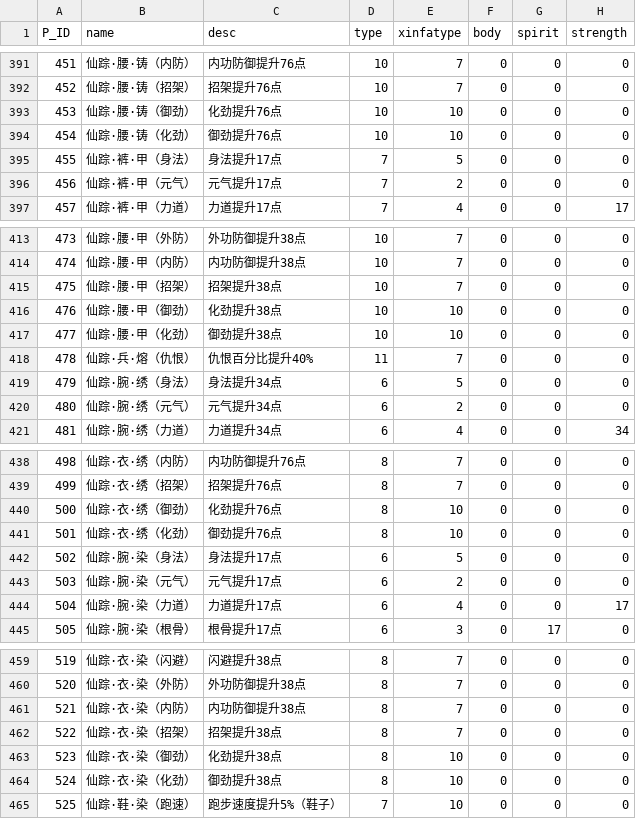
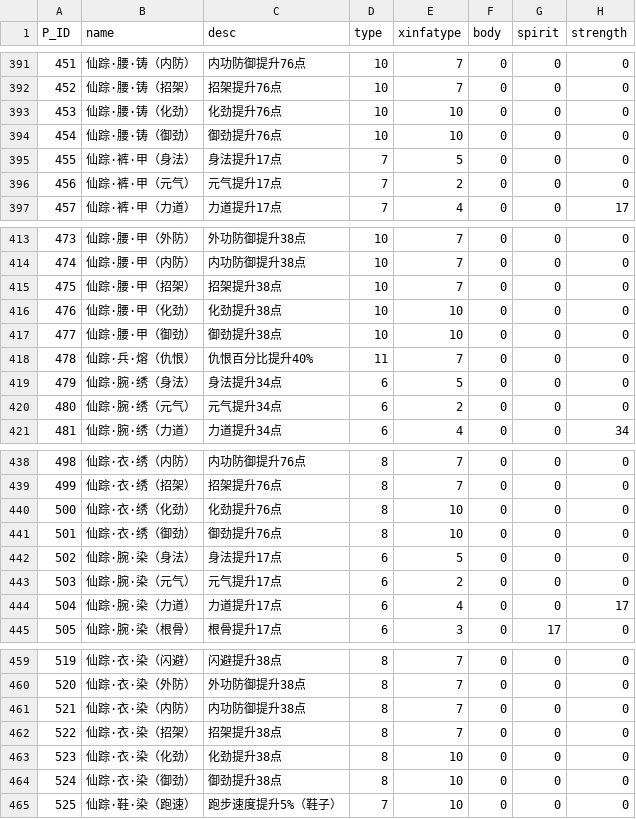
Before and after one commit to j3pz/j3pz-data-processor, a CSV file: output/enhance.csv, drawn as a sheet; only a part is shown, gaps mark what is left out; the diff names each change by its address in the sheet, - before the commit and + after, or states it on an @@ line.

```diff
--- a/output/enhance.csv
+++ b/output/enhance.csv
-B393 (name): 仙踪·腰·铸（御劲）
+B393 (name): 仙踪·腰·铸（化劲）
-B394 (name): 仙踪·腰·铸（化劲）
+B394 (name): 仙踪·腰·铸（御劲）
-B416 (name): 仙踪·腰·甲（御劲）
+B416 (name): 仙踪·腰·甲（化劲）
-B417 (name): 仙踪·腰·甲（化劲）
+B417 (name): 仙踪·腰·甲（御劲）
-B440 (name): 仙踪·衣·绣（御劲）
+B440 (name): 仙踪·衣·绣（化劲）
-B441 (name): 仙踪·衣·绣（化劲）
+B441 (name): 仙踪·衣·绣（御劲）
-B463 (name): 仙踪·衣·染（御劲）
+B463 (name): 仙踪·衣·染（化劲）
-B464 (name): 仙踪·衣·染（化劲）
+B464 (name): 仙踪·衣·染（御劲）
```
Also changed, not shown: output/armor.csv, output/equipset.csv, 15 other files.
